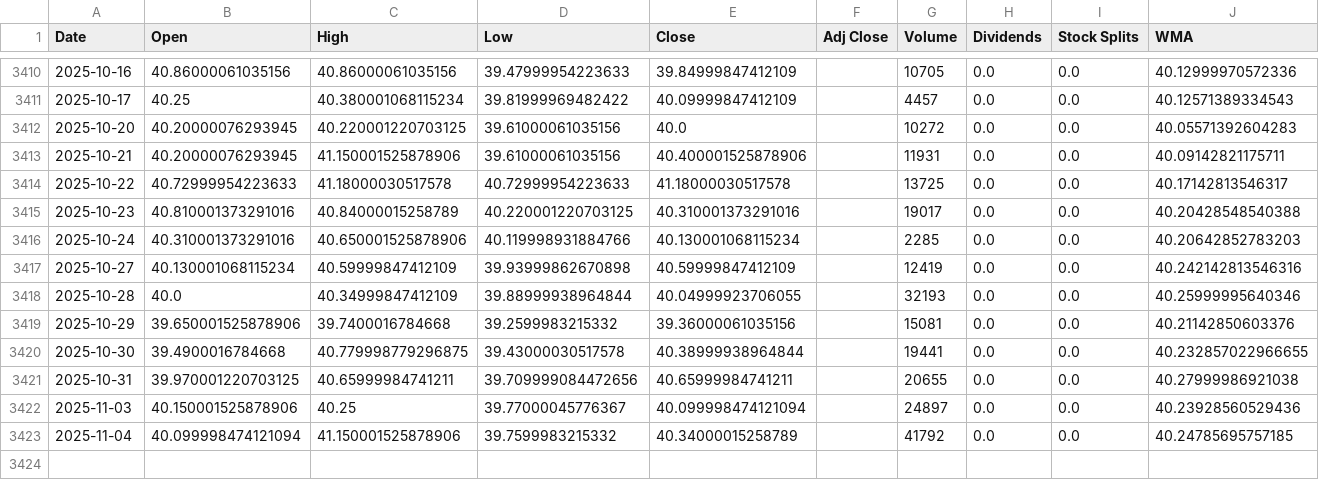
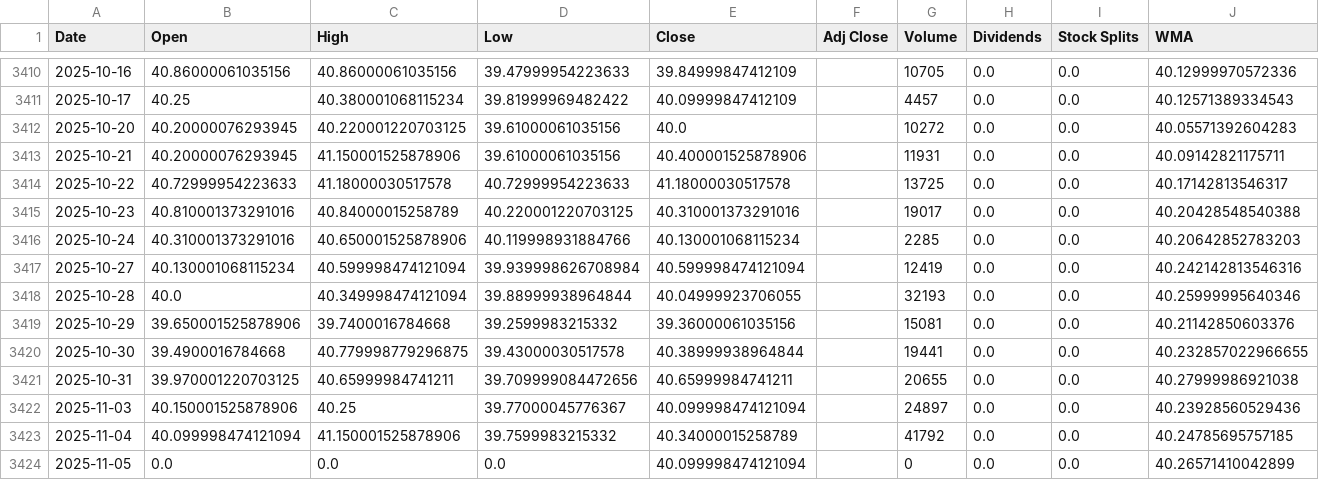
Before and after one commit to LeoRodaelli/investAI, a CSV file: DISB34.SA.csv, drawn as a sheet; only a part is shown, gaps mark what is left out.

```diff
--- a/DISB34.SA.csv
+++ b/DISB34.SA.csv
@@ -3416,4 +3416,4 @@ Date,Open,High,Low,Close,Adj Close,Volume,Dividends,Stock Splits,WMA
 2025-10-24,40.310001373291016,40.650001525878906,40.119998931884766,40.130001068115234,,2285,0.0,0.0,40.20642852783203
-2025-10-27,40.130001068115234,40.59999847412109,39.93999862670898,40.59999847412109,,12419,0.0,0.0,40.242142813546316
-2025-10-28,40.0,40.34999847412109,39.88999938964844,40.04999923706055,,32193,0.0,0.0,40.25999995640346
+2025-10-27,40.130001068115234,40.599998474121094,39.939998626708984,40.599998474121094,,12419,0.0,0.0,40.242142813546316
+2025-10-28,40.0,40.349998474121094,39.88999938964844,40.04999923706055,,32193,0.0,0.0,40.25999995640346
 2025-10-29,39.650001525878906,39.7400016784668,39.2599983215332,39.36000061035156,,15081,0.0,0.0,40.21142850603376
@@ -3423 +3423,2 @@ Date,Open,High,Low,Close,Adj Close,Volume,Dividends,Stock Splits,WMA
 2025-11-04,40.099998474121094,41.150001525878906,39.7599983215332,40.34000015258789,,41792,0.0,0.0,40.24785695757185
+2025-11-05,0.0,0.0,0.0,40.099998474121094,,0,0.0,0.0,40.26571410042899
```
Also changed, not shown: AAPL.csv, BHIA3.SA.csv, 7 other files.
